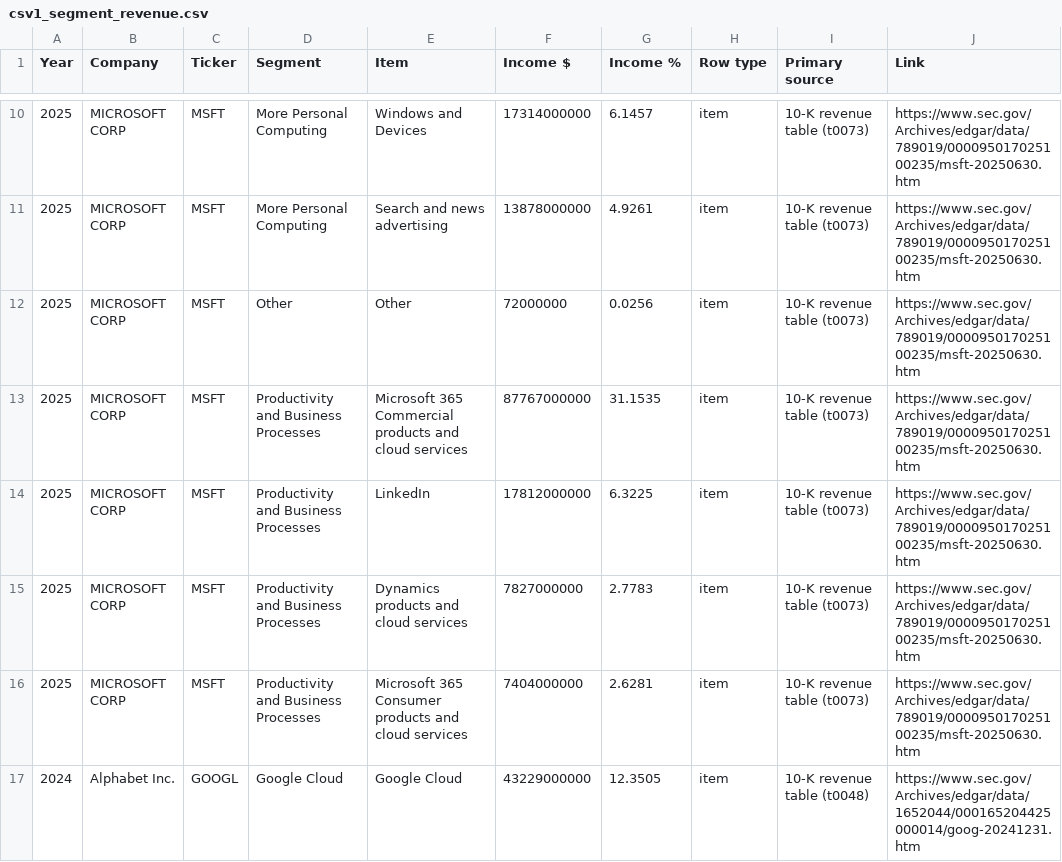
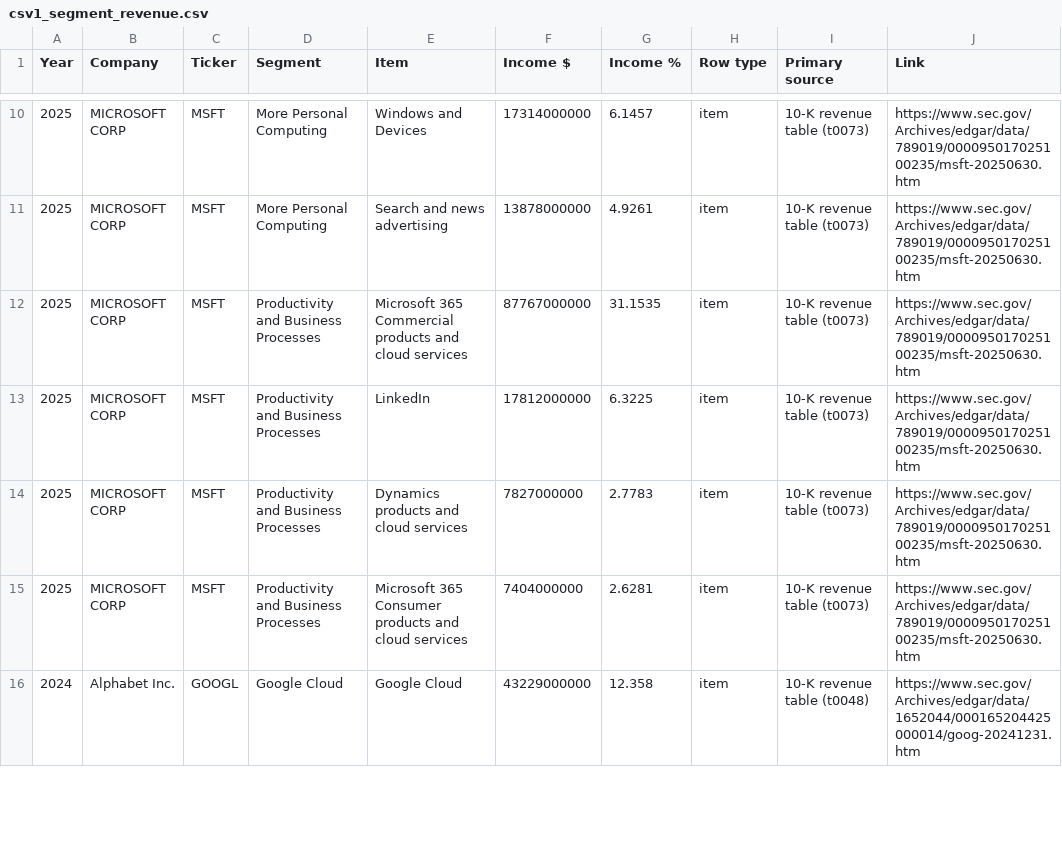
Before and after one commit to YehudaDayan99/Revenue_Classifier, a CSV file: data/outputs/csv1_segment_revenue.csv, drawn as a sheet; only a part is shown, gaps mark what is left out; the diff covers the shown part only.

```diff
--- a/data/outputs/csv1_segment_revenue.csv
+++ b/data/outputs/csv1_segment_revenue.csv
@@ -11,3 +11,2 @@ Year,Company,Ticker,Segment,Item,Income $,Income %,Row type,Primary source,Link
 2025,MICROSOFT CORP,MSFT,More Personal Computing,Search and news advertising,13878000000,4.9261,item,10-K revenue table (t0073),https://www.sec.gov/Archives/edgar/data/789019/000095017025100235/msft-20250630.htm
-2025,MICROSOFT CORP,MSFT,Other,Other,72000000,0.0256,item,10-K revenue table (t0073),https://www.sec.gov/Archives/edgar/data/789019/000095017025100235/msft-20250630.htm
 2025,MICROSOFT CORP,MSFT,Productivity and Business Processes,Microsoft 365 Commercial products and cloud services,87767000000,31.1535,item,10-K revenue table (t0073),https://www.sec.gov/Archives/edgar/data/789019/000095017025100235/msft-20250630.htm
@@ -16,2 +15,2 @@ Year,Company,Ticker,Segment,Item,Income $,Income %,Row type,Primary source,Link
 2025,MICROSOFT CORP,MSFT,Productivity and Business Processes,Microsoft 365 Consumer products and cloud services,7404000000,2.6281,item,10-K revenue table (t0073),https://www.sec.gov/Archives/edgar/data/789019/000095017025100235/msft-20250630.htm
-2024,Alphabet Inc.,GOOGL,Google Cloud,Google Cloud,43229000000,12.3505,item,10-K revenue table (t0048),https://www.sec.gov/Archives/edgar/data/1652044/000165204425000014/goog-20241231.htm
+2024,Alphabet Inc.,GOOGL,Google Cloud,Google Cloud,43229000000,12.358,item,10-K revenue table (t0048),https://www.sec.gov/Archives/edgar/data/1652044/000165204425000014/goog-20241231.htm
```
Also changed, not shown: 1 removed row and 5 edited cells elsewhere in this file, data/outputs/csv2_segment_descriptions.csv, 27 other files.
